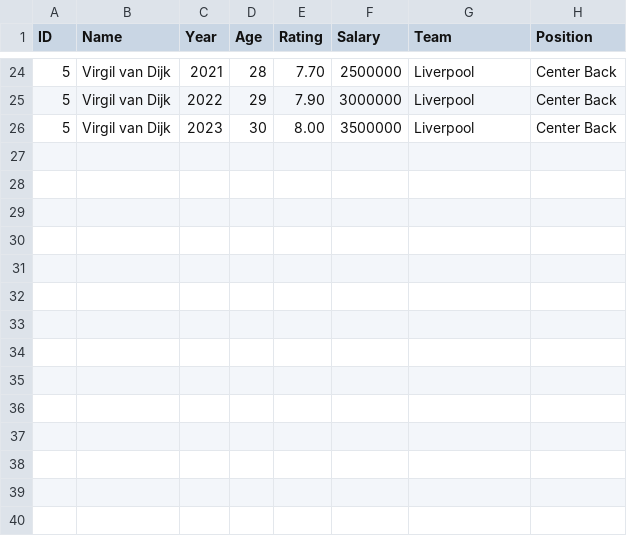
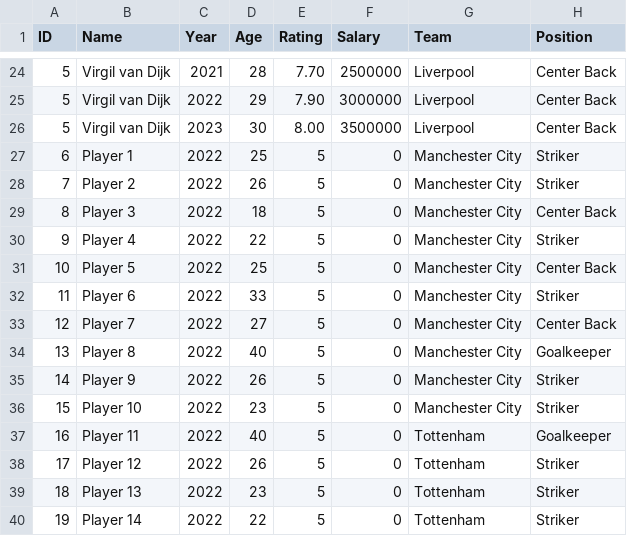
Before and after one commit to dlddu/university-introduction-to-data-visualization-team-project, a CSV file: data/sample.csv, drawn as a sheet; only a part is shown, gaps mark what is left out.

Commit message:
feat: Add box plot functionality to visualize player ages by team

```diff
--- a/data/sample.csv
+++ b/data/sample.csv
@@ -26 +26,15 @@ ID,Name,Year,Age,Rating,Salary,Team,Position
 5,Virgil van Dijk,2023,30,8.00,3500000,Liverpool,Center Back
+6,Player 1,2022,25,5,0,Manchester City,Striker
+7,Player 2,2022,26,5,0,Manchester City,Striker
+8,Player 3,2022,18,5,0,Manchester City,Center Back
+9,Player 4,2022,22,5,0,Manchester City,Striker
+10,Player 5,2022,25,5,0,Manchester City,Center Back
+11,Player 6,2022,33,5,0,Manchester City,Striker
+12,Player 7,2022,27,5,0,Manchester City,Center Back
+13,Player 8,2022,40,5,0,Manchester City,Goalkeeper
+14,Player 9,2022,26,5,0,Manchester City,Striker
+15,Player 10,2022,23,5,0,Manchester City,Striker
+16,Player 11,2022,40,5,0,Tottenham,Goalkeeper
+17,Player 12,2022,26,5,0,Tottenham,Striker
+18,Player 13,2022,23,5,0,Tottenham,Striker
+19,Player 14,2022,22,5,0,Tottenham,Striker
```
Also changed, not shown: 4 other files.
